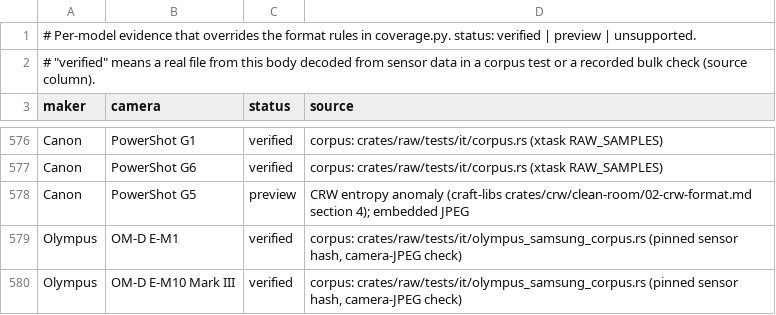
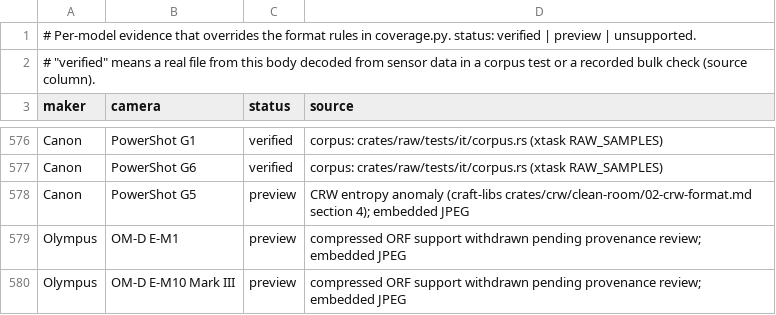
Before and after one commit to storytold/lightcraft, a TSV file: docs/raw/evidence.tsv, drawn as a sheet; only a part is shown, gaps mark what is left out.

```diff
--- a/docs/raw/evidence.tsv
+++ b/docs/raw/evidence.tsv
@@ -578,3 +578,3 @@ Canon	PowerShot G6	verified	corpus: crates/raw/tests/it/corpus.rs (xtask RAW_SAM
 Canon	PowerShot G5	preview	CRW entropy anomaly (craft-libs crates/crw/clean-room/02-crw-format.md section 4); embedded JPEG
-Olympus	OM-D E-M1	verified	corpus: crates/raw/tests/it/olympus_samsung_corpus.rs (pinned sensor hash, camera-JPEG check)
-Olympus	OM-D E-M10 Mark III	verified	corpus: crates/raw/tests/it/olympus_samsung_corpus.rs (pinned sensor hash, camera-JPEG check)
+Olympus	OM-D E-M1	preview	compressed ORF support withdrawn pending provenance review; embedded JPEG
+Olympus	OM-D E-M10 Mark III	preview	compressed ORF support withdrawn pending provenance review; embedded JPEG
```
Also changed, not shown: docs/raw/coverage.tsv, 15 other files.
